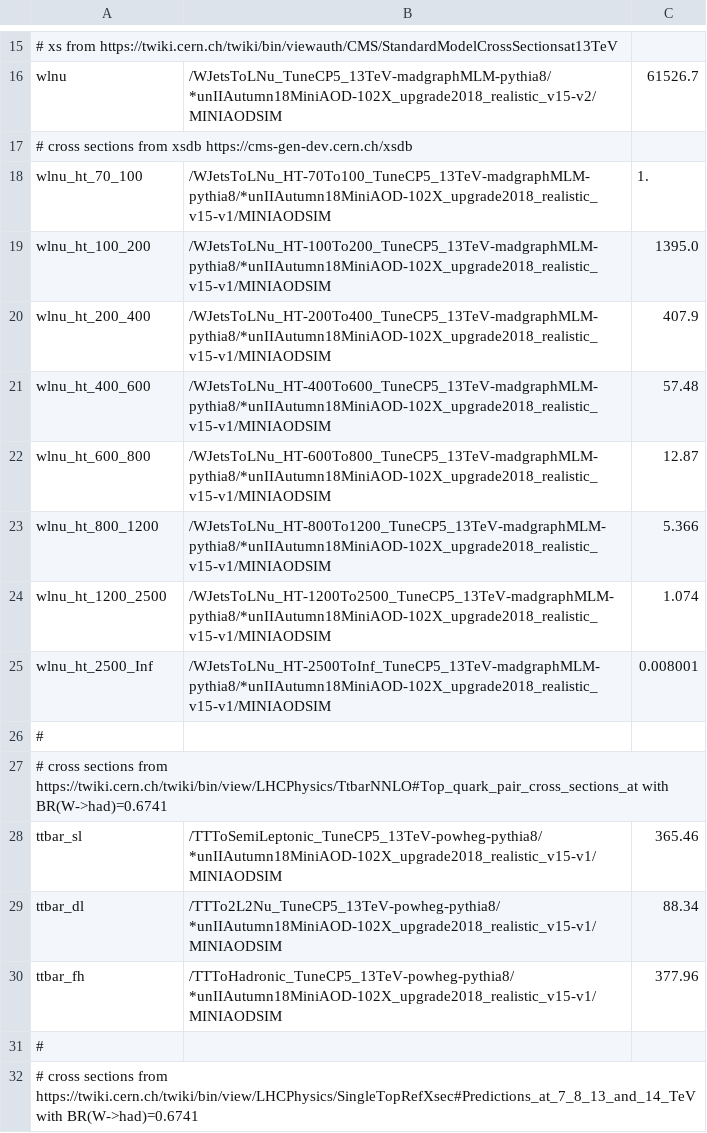
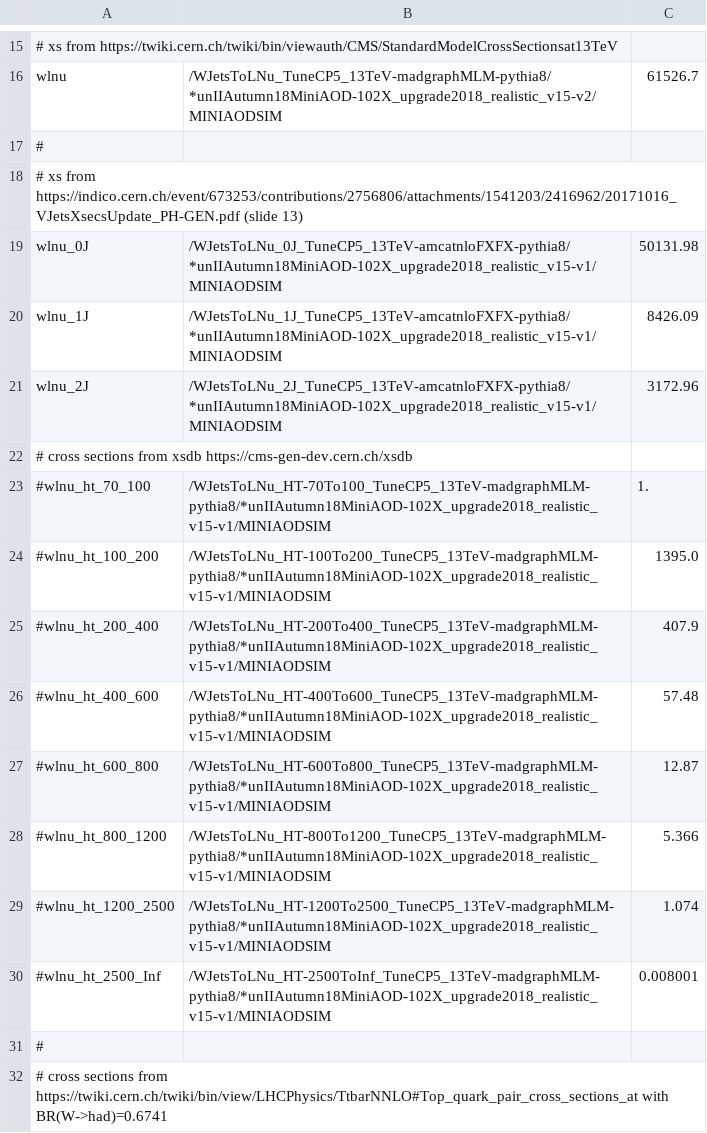
Before and after one commit to kit-cn-cms/BoostedAnalyzer_runscripts_NAF, a CSV file: datasets_monotop_2018.csv, drawn as a sheet; only a part is shown, gaps mark what is left out; the shorter side is filled out with more unchanged rows; addresses are those after the commit; the diff names each change by its address in the sheet, - before the commit and + after, or states it on an @@ line.

Commit message:
added amc nlo wjets samples binned in njets

```diff
--- a/datasets_monotop_2018.csv
+++ b/datasets_monotop_2018.csv
+row 17: #
+row 18: # xs from https://indico.cern.ch/event/673253/contributions/2756806/attachments/1541203/2416962/20171016_VJetsXsecsUpdate_PH-GEN.pdf (slide 13)
+row 19: wlnu_0J | /WJetsToLNu_0J_TuneCP5_13TeV-amcatnloFXFX-pythia8/*unIIAutumn18MiniAOD-102X_upgrade2018_realistic_v15-v1/MINIAODSIM | 50131.98
+row 20: wlnu_1J | /WJetsToLNu_1J_TuneCP5_13TeV-amcatnloFXFX-pythia8/*unIIAutumn18MiniAOD-102X_upgrade2018_realistic_v15-v1/MINIAODSIM | 8426.09
+row 21: wlnu_2J | /WJetsToLNu_2J_TuneCP5_13TeV-amcatnloFXFX-pythia8/*unIIAutumn18MiniAOD-102X_upgrade2018_realistic_v15-v1/MINIAODSIM | 3172.96
-A23: wlnu_ht_70_100
+A23: #wlnu_ht_70_100
-A24: wlnu_ht_100_200
+A24: #wlnu_ht_100_200
-A25: wlnu_ht_200_400
+A25: #wlnu_ht_200_400
-A26: wlnu_ht_400_600
+A26: #wlnu_ht_400_600
-A27: wlnu_ht_600_800
+A27: #wlnu_ht_600_800
-A28: wlnu_ht_800_1200
+A28: #wlnu_ht_800_1200
-A29: wlnu_ht_1200_2500
+A29: #wlnu_ht_1200_2500
-A30: wlnu_ht_2500_Inf
+A30: #wlnu_ht_2500_Inf
```
